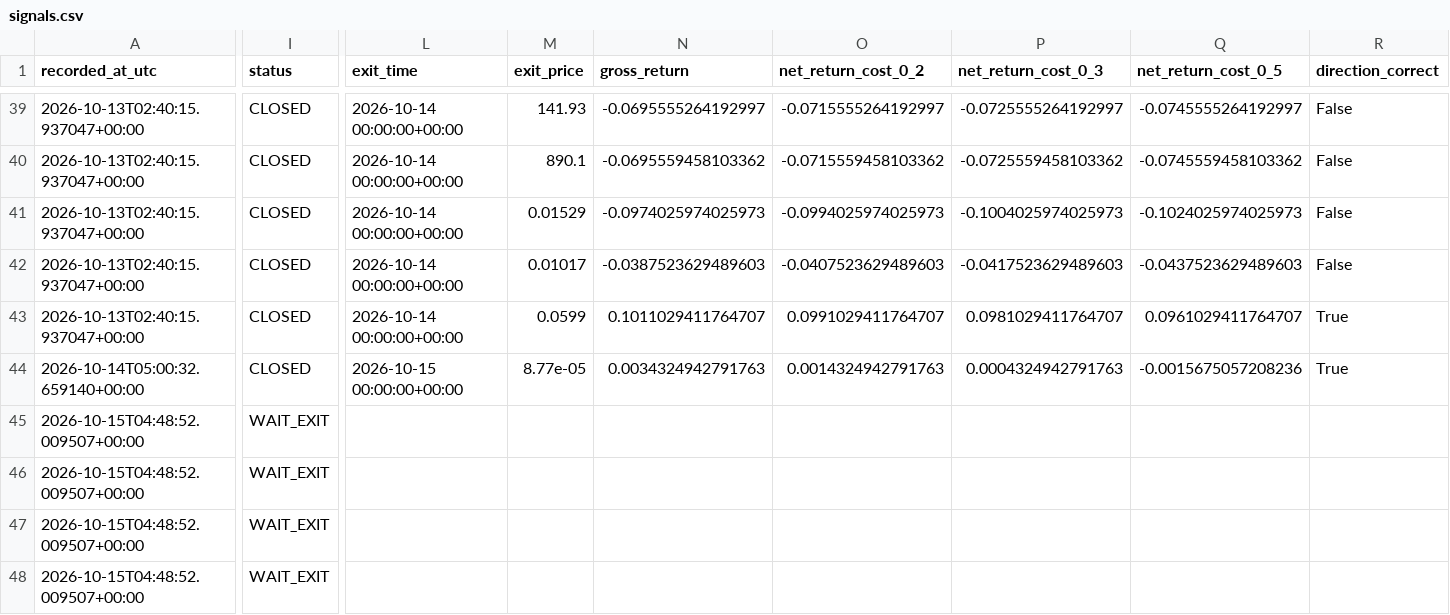
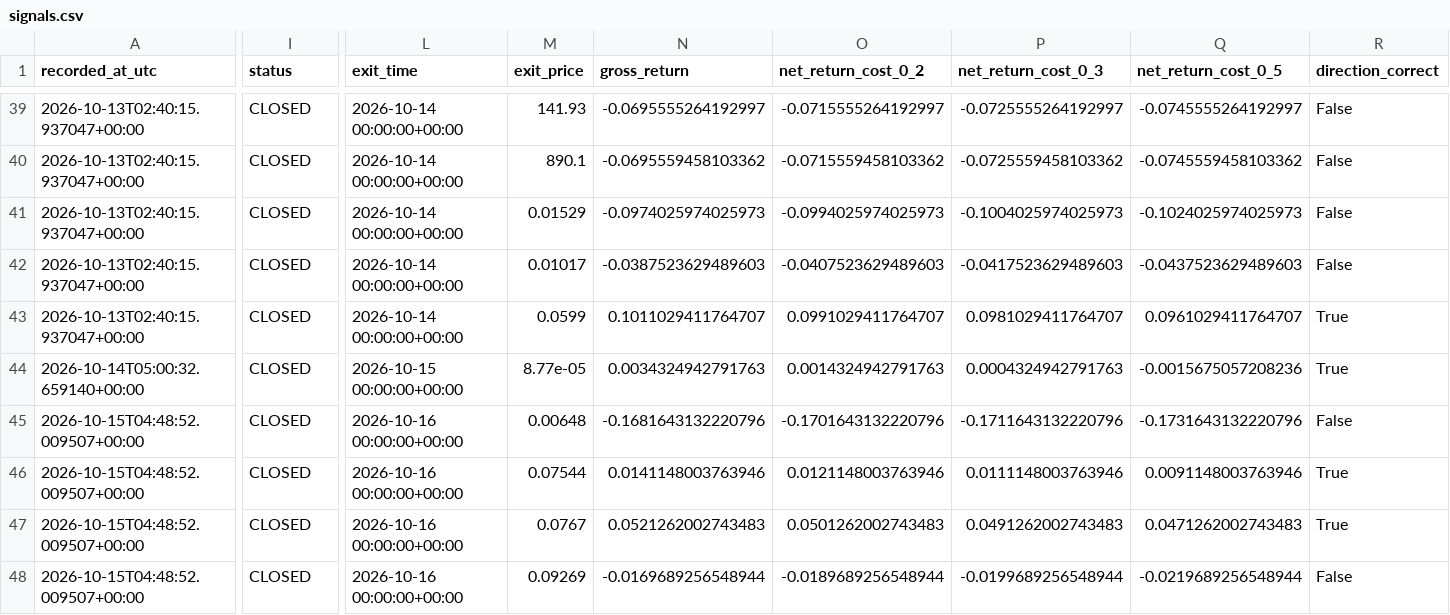
Before and after one commit to ISTATAM/CryptoAI-Online, a CSV file: paper_trading/signals.csv, drawn as a sheet; only a part is shown, gaps mark what is left out; the diff covers the shown part only; the diff names each change by its address in the sheet, - before the commit and + after, or states it on an @@ line.

```diff
--- a/paper_trading/signals.csv
+++ b/paper_trading/signals.csv
-I45:I48 (status): WAIT_EXIT
+I45:I48 (status): CLOSED
-L45:L48 (exit_time): (empty)
+L45:L48 (exit_time): 2026-10-16 00:00:00+00:00
-M45 (exit_price): (empty)
+M45 (exit_price): 0.00648
-N45 (gross_return): (empty)
+N45 (gross_return): -0.1681643132220796
-O45 (net_return_cost_0_2): (empty)
+O45 (net_return_cost_0_2): -0.1701643132220796
-P45 (net_return_cost_0_3): (empty)
+P45 (net_return_cost_0_3): -0.1711643132220796
-Q45 (net_return_cost_0_5): (empty)
+Q45 (net_return_cost_0_5): -0.1731643132220796
-R45 (direction_correct): (empty)
+R45 (direction_correct): False
-M46 (exit_price): (empty)
+M46 (exit_price): 0.07544
-N46 (gross_return): (empty)
+N46 (gross_return): 0.0141148003763946
-O46 (net_return_cost_0_2): (empty)
+O46 (net_return_cost_0_2): 0.0121148003763946
-P46 (net_return_cost_0_3): (empty)
+P46 (net_return_cost_0_3): 0.0111148003763946
-Q46 (net_return_cost_0_5): (empty)
+Q46 (net_return_cost_0_5): 0.0091148003763946
-R46:R47 (direction_correct): (empty)
+R46:R47 (direction_correct): True
-M47 (exit_price): (empty)
+M47 (exit_price): 0.0767
-N47 (gross_return): (empty)
+N47 (gross_return): 0.0521262002743483
-O47 (net_return_cost_0_2): (empty)
+O47 (net_return_cost_0_2): 0.0501262002743483
-P47 (net_return_cost_0_3): (empty)
+P47 (net_return_cost_0_3): 0.0491262002743483
-Q47 (net_return_cost_0_5): (empty)
+Q47 (net_return_cost_0_5): 0.0471262002743483
-M48 (exit_price): (empty)
+M48 (exit_price): 0.09269
-N48 (gross_return): (empty)
+N48 (gross_return): -0.0169689256548944
-O48 (net_return_cost_0_2): (empty)
+O48 (net_return_cost_0_2): -0.0189689256548944
-P48 (net_return_cost_0_3): (empty)
+P48 (net_return_cost_0_3): -0.0199689256548944
-Q48 (net_return_cost_0_5): (empty)
+Q48 (net_return_cost_0_5): -0.0219689256548944
-R48 (direction_correct): (empty)
+R48 (direction_correct): False
```
Also changed, not shown: 2 added rows and 82 edited cells elsewhere in this file, paper_trading/latest_scan.csv, paper_trading/performance_trades.csv, 3 other files.
